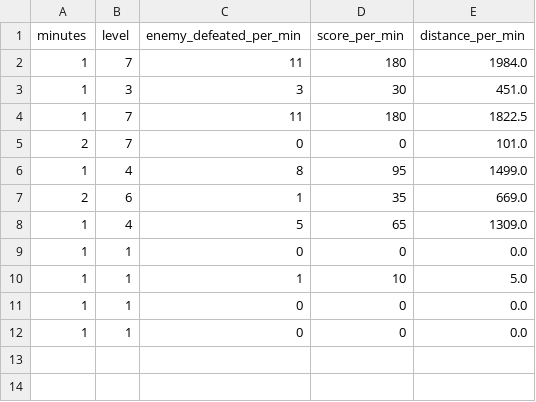
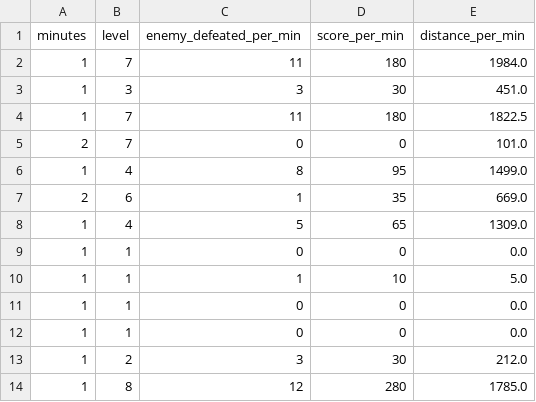
Before and after one commit to ParanyuLion/Game_Final_Project1, a CSV file: data_record/game_stats_per_min.csv, drawn as a sheet; the diff names each change by its address in the sheet, - before the commit and + after, or states it on an @@ line.

```diff
--- a/data_record/game_stats_per_min.csv
+++ b/data_record/game_stats_per_min.csv
+row 13: 1 | 2 | 3 | 30 | 212.0
+row 14: 1 | 8 | 12 | 280 | 1785.0
```
Also changed, not shown: data_record/enemy_defeated.csv, data_record/item_bought.csv, 9 other files.
